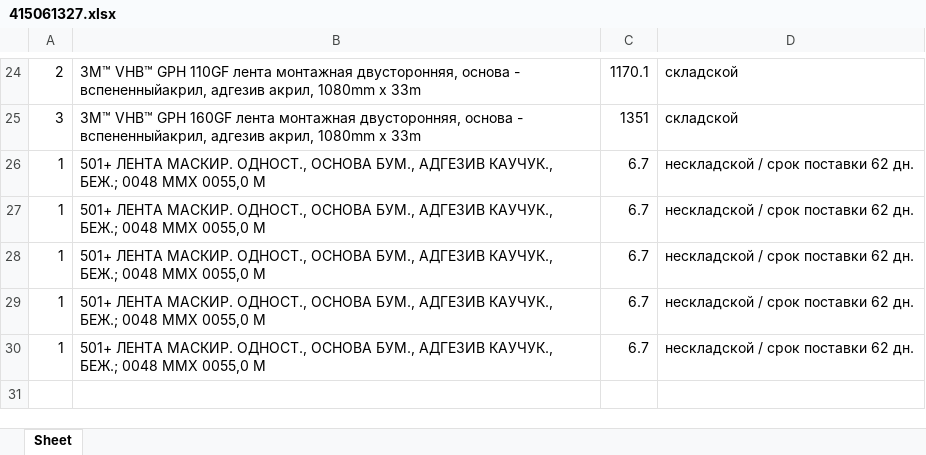
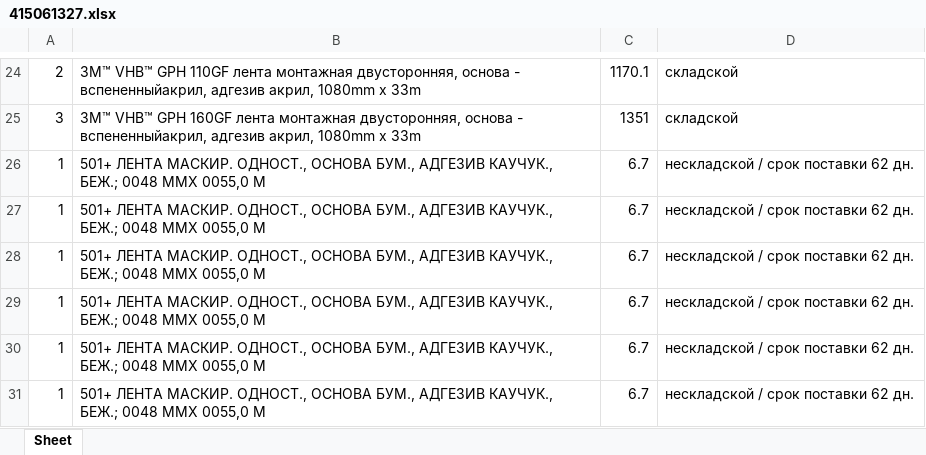
Before and after one commit to krilav/Price3M, an Excel workbook: data_call/415061327.xlsx, sheet Sheet, drawn as a sheet; only a part is shown, gaps mark what is left out; values as stored, in another font and other column widths than the file's, no borders; the diff names each change by its address in the sheet, - before the commit and + after, or states it on an @@ line.

```diff
--- a/data_call/415061327.xlsx (sheet Sheet)
+++ b/data_call/415061327.xlsx (sheet Sheet)
+row 31: 1 | 501+ ЛЕНТА МАСКИР. ОДНОСТ., ОСНОВА БУМ., АДГЕЗИВ КАУЧУК., БЕЖ.; 0048 ММХ 0055,0 М | 6.7 | нескладской / срок поставки 62 дн.
```
Also changed, not shown: 2 other files.
